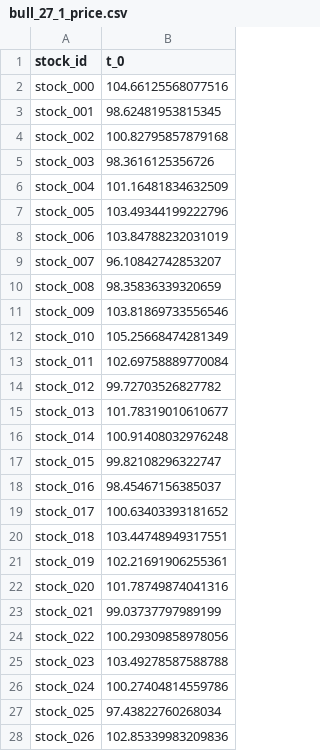
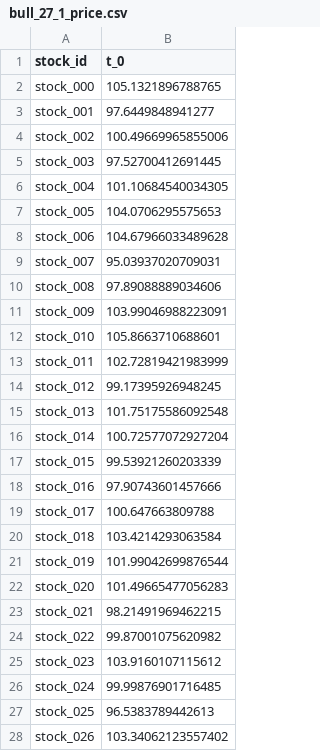
Before and after one commit to giraffeiscute/FactorMarketRL, a CSV file: toy_ff_generator/outputs/bull_27_1_price.csv, drawn as a sheet.

```diff
--- a/toy_ff_generator/outputs/bull_27_1_price.csv
+++ b/toy_ff_generator/outputs/bull_27_1_price.csv
@@ -1,28 +1,28 @@
 stock_id,t_0
-stock_000,104.66125568077516
-stock_001,98.62481953815345
-stock_002,100.82795857879168
-stock_003,98.3616125356726
-stock_004,101.16481834632509
-stock_005,103.49344199222796
-stock_006,103.84788232031019
-stock_007,96.10842742853207
-stock_008,98.35836339320659
-stock_009,103.81869733556546
-stock_010,105.25668474281349
-stock_011,102.69758889770084
-stock_012,99.72703526827782
-stock_013,101.78319010610677
-stock_014,100.91408032976248
-stock_015,99.82108296322747
-stock_016,98.45467156385037
-stock_017,100.63403393181652
-stock_018,103.44748949317551
-stock_019,102.21691906255361
-stock_020,101.78749874041316
-stock_021,99.03737797989199
-stock_022,100.29309858978056
-stock_023,103.49278587588788
-stock_024,100.27404814559786
-stock_025,97.43822760268034
-stock_026,102.85339983209836
+stock_000,105.1321896788765
+stock_001,97.6449848941277
+stock_002,100.49669965855006
+stock_003,97.52700412691445
+stock_004,101.10684540034305
+stock_005,104.0706295575653
+stock_006,104.67966033489628
+stock_007,95.03937020709031
+stock_008,97.89088889034606
+stock_009,103.99046988223091
+stock_010,105.8663710688601
+stock_011,102.72819421983999
+stock_012,99.17395926948245
+stock_013,101.75175586092548
+stock_014,100.72577072927204
+stock_015,99.53921260203339
+stock_016,97.90743601457666
+stock_017,100.647663809788
+stock_018,103.4214293063584
+stock_019,101.99042699876544
+stock_020,101.49665477056283
+stock_021,98.21491969462215
+stock_022,99.87001075620982
+stock_023,103.9160107115612
+stock_024,99.99876901716485
+stock_025,96.5383789442613
+stock_026,103.34062123557402
```
Also changed, not shown: toy_ff_generator/outputs/bull_27_1_panel_long.csv, toy_ff_generator/outputs/bull_27_1_return.csv, 28 other files.
